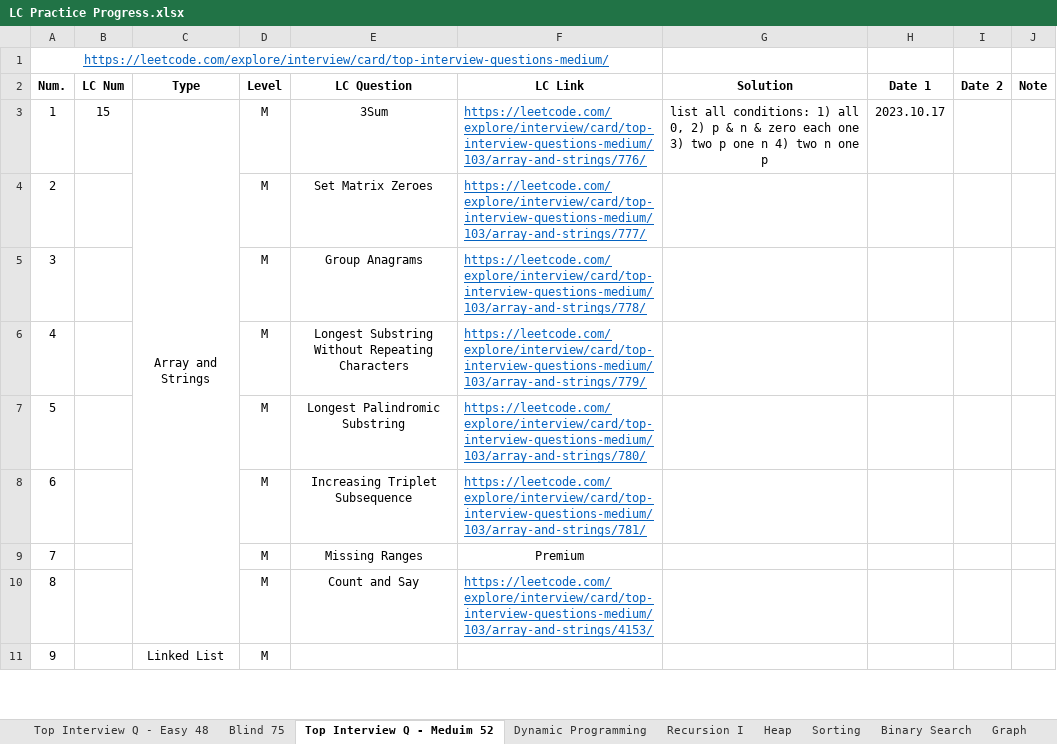
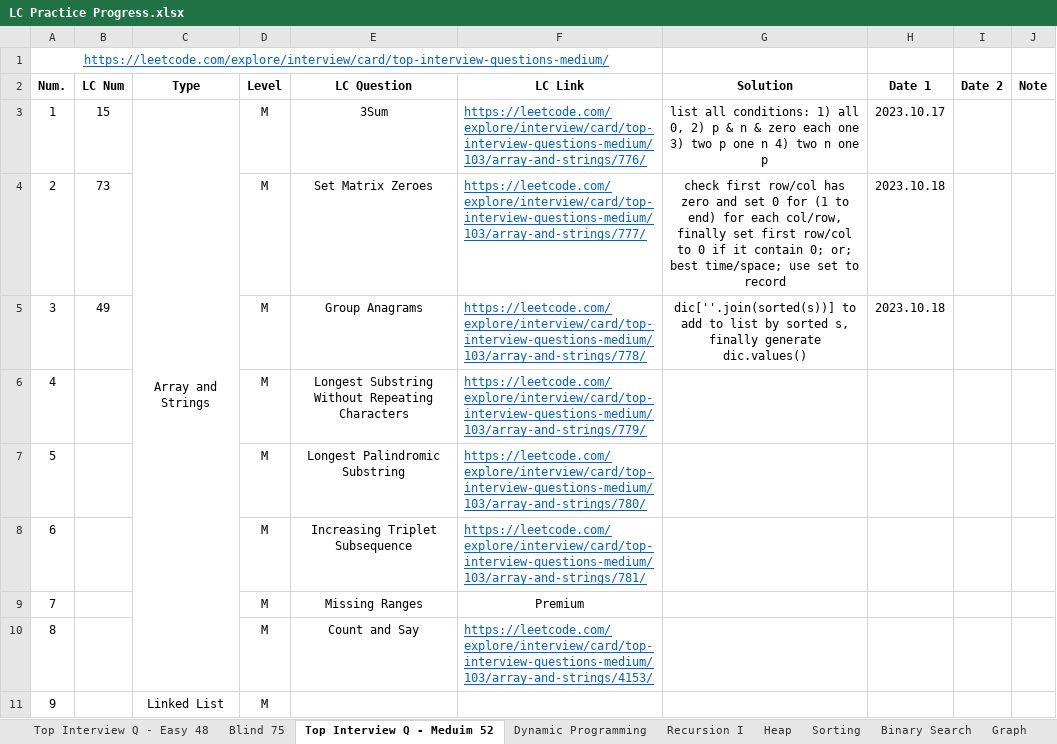
Before and after one commit to Ylieo816/Learning-Leetcode, an Excel workbook: LC Practice Progress.xlsx, sheet Top Interview Q - Meduim 52, drawn as a sheet; only a part is shown; values as stored, in another font and other column widths than the file's, no borders; the diff names each change by its address in the sheet, - before the commit and + after, or states it on an @@ line.

Commit message:
[20231017] Leetcode - Top-Interview-Medium 52 (2-3)

```diff
--- a/LC Practice Progress.xlsx (sheet Top Interview Q - Meduim 52)
+++ b/LC Practice Progress.xlsx (sheet Top Interview Q - Meduim 52)
-B4 (LC Num): (empty)
+B4 (LC Num): 73
-G4 (Solution): (empty)
+G4 (Solution): check first row/col has zero and set 0 for (1 to end) for each col/row, finally set first row/col to 0 if it contain 0; or; best time/space; use set to record
-H4:H5 (Date 1): (empty)
+H4:H5 (Date 1): 2023.10.18
-B5 (LC Num): (empty)
+B5 (LC Num): 49
-G5 (Solution): (empty)
+G5 (Solution): dic[''.join(sorted(s))] to add to list by sorted s, finally generate dic.values()
```
Also changed, not shown: 3 other files.
